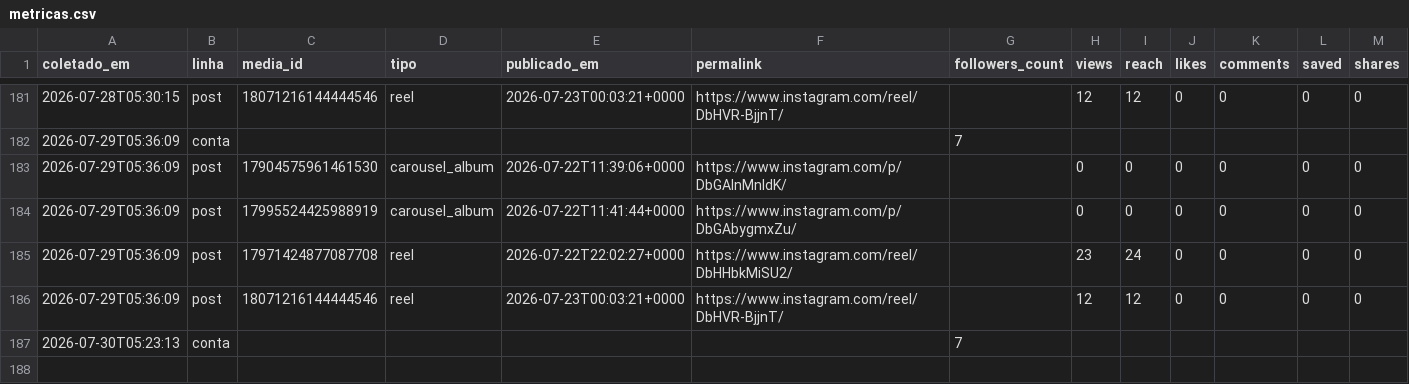
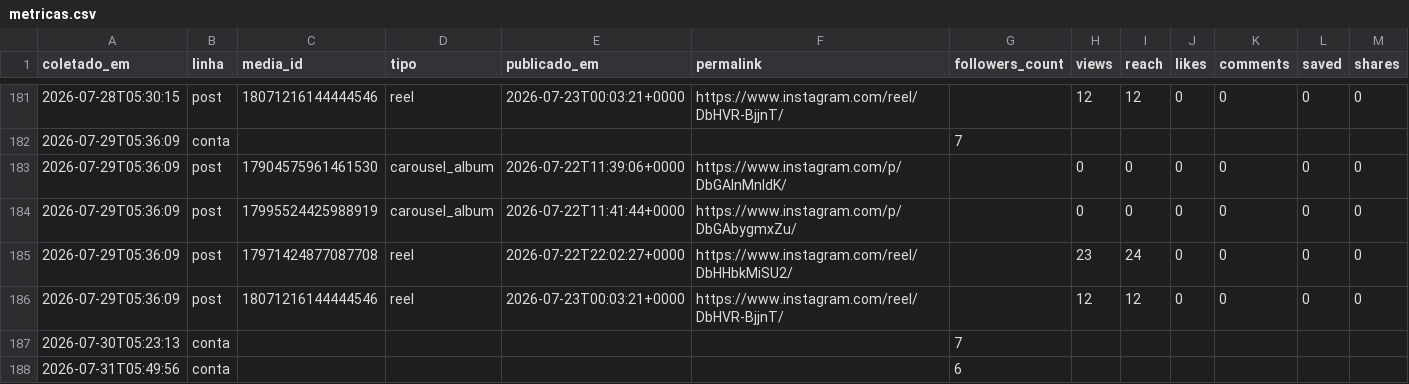
Before and after one commit to Hein-Rangel/astral-sem-do, a CSV file: automation/instagram/metricas.csv, drawn as a sheet; only a part is shown, gaps mark what is left out; rows hold the shown columns only; the diff names each change by its address in the sheet, - before the commit and + after, or states it on an @@ line.

```diff
--- a/automation/instagram/metricas.csv
+++ b/automation/instagram/metricas.csv
+row 188: 2026-07-31T05:49:56 | conta |  |  |  |  | 6
```
